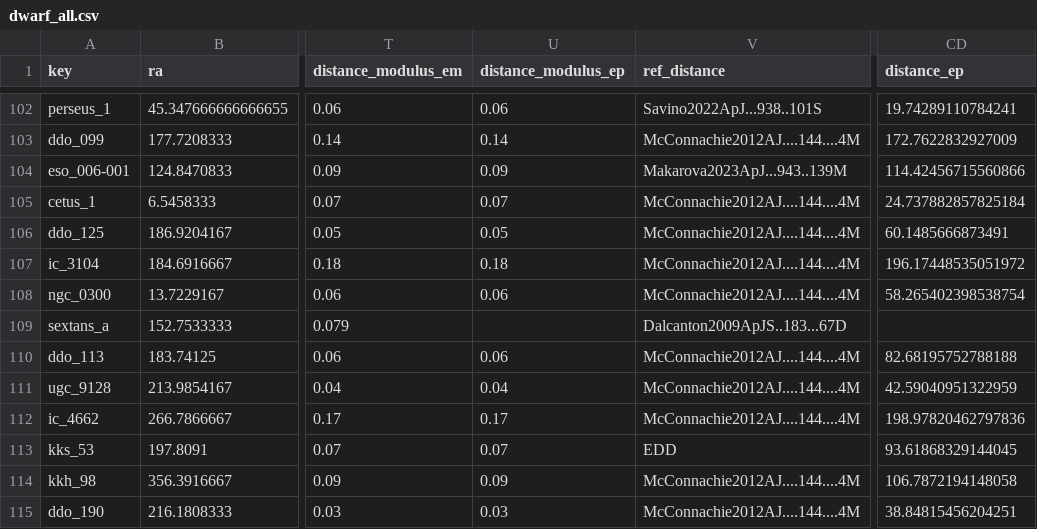
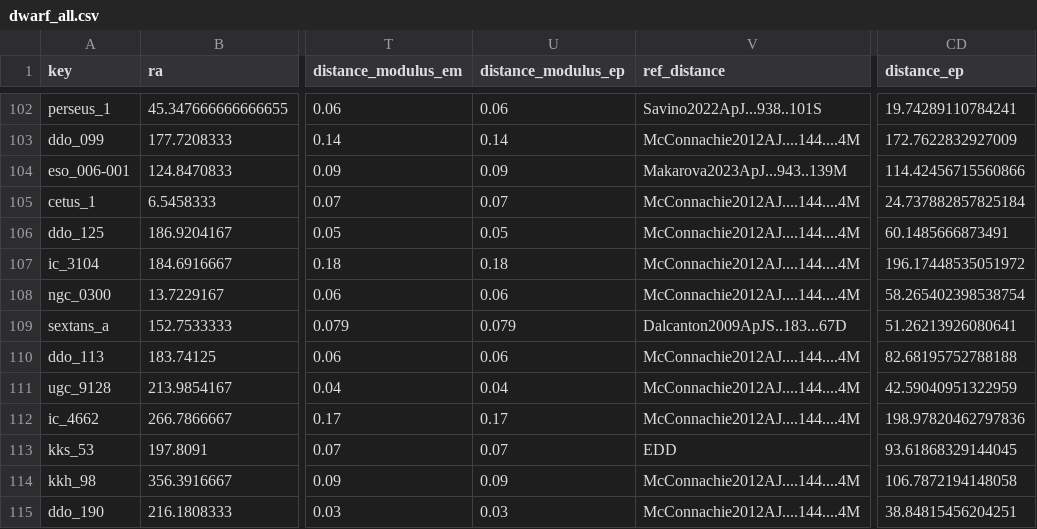
Before and after one commit to apace7/local_volume_database, a CSV file: data/dwarf_all.csv, drawn as a sheet; only a part is shown, gaps mark what is left out; the diff names each change by its address in the sheet, - before the commit and + after, or states it on an @@ line.

```diff
--- a/data/dwarf_all.csv
+++ b/data/dwarf_all.csv
-U109 (distance_modulus_ep): (empty)
+U109 (distance_modulus_ep): 0.079
-CD109 (distance_ep): (empty)
+CD109 (distance_ep): 51.26213926080641
```
Also changed, not shown: data/dwarf_local_field.csv, data/gc_disk.csv, 7 other files.
